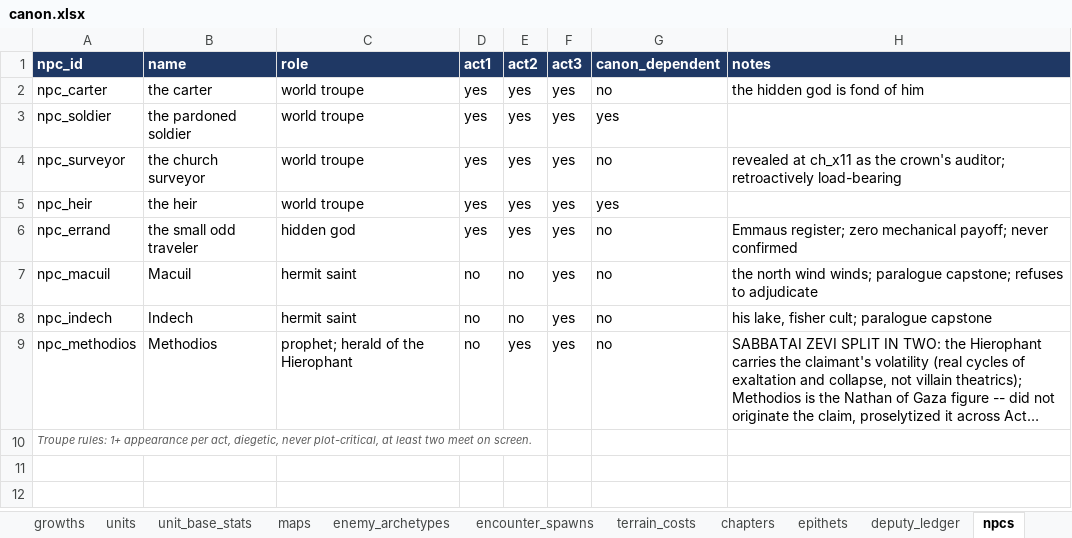
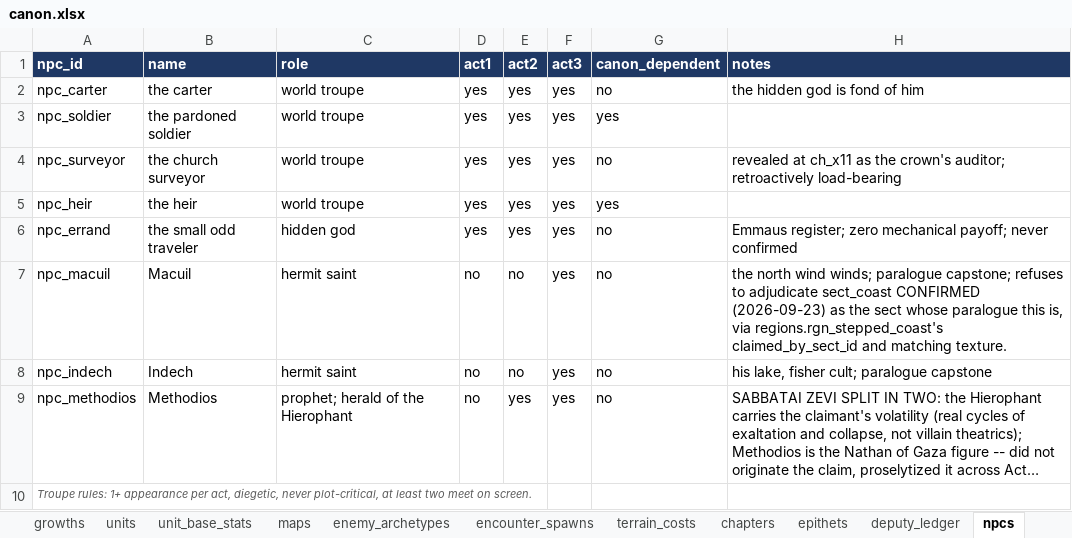
Before and after one commit to nzkogan/srpg1, an Excel workbook: canon.xlsx, sheet npcs, drawn as a sheet; long unchanged cells end in …; values as stored, in another font and other column widths than the file's, no borders; the diff names each change by its address in the sheet, - before the commit and + after, or states it on an @@ line.

```diff
--- a/canon.xlsx (sheet npcs)
+++ b/canon.xlsx (sheet npcs)
-H7 (notes): …to adjudicate
+H7 (notes): …to adjudicate sect_coast CONFIRMED (2026-09-23) as the sect whose paralogue this is, via regions.rgn_stepped_coast's claimed_by_sect_id and matching texture.
```
Also changed, not shown: sheet chapters, sheet maps, sheet scenes, sheet sects, 7 other files.
